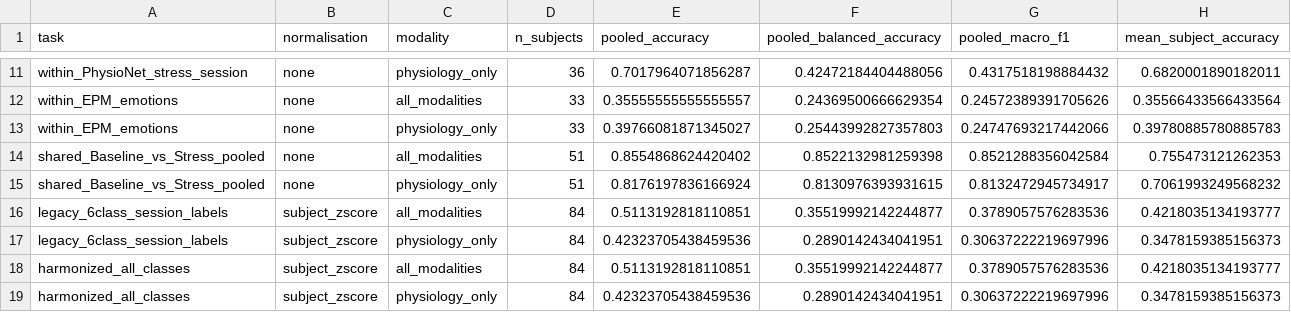
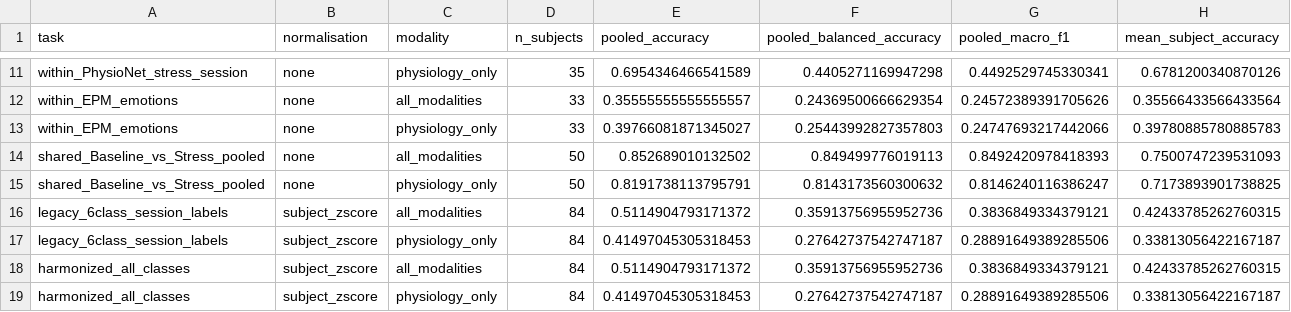
Before and after one commit to ALVAROI12/smartwatch-stress-detection, a CSV file: outputs/tables/jbhi_v2/loso_summary.csv, drawn as a sheet; only a part is shown, gaps mark what is left out; the diff covers the shown part only; the diff names each change by its address in the sheet, - before the commit and + after, or states it on an @@ line.

```diff
--- a/outputs/tables/jbhi_v2/loso_summary.csv
+++ b/outputs/tables/jbhi_v2/loso_summary.csv
-D11 (n_subjects): 36
+D11 (n_subjects): 35
-E11 (pooled_accuracy): 0.7017964071856287
+E11 (pooled_accuracy): 0.6954346466541589
-F11 (pooled_balanced_accuracy): 0.42472184404488056
+F11 (pooled_balanced_accuracy): 0.4405271169947298
-G11 (pooled_macro_f1): 0.4317518198884432
+G11 (pooled_macro_f1): 0.4492529745330341
-H11 (mean_subject_accuracy): 0.6820001890182011
+H11 (mean_subject_accuracy): 0.6781200340870126
-D14:D15 (n_subjects): 51
+D14:D15 (n_subjects): 50
-E14 (pooled_accuracy): 0.8554868624420402
+E14 (pooled_accuracy): 0.852689010132502
-F14 (pooled_balanced_accuracy): 0.8522132981259398
+F14 (pooled_balanced_accuracy): 0.849499776019113
-G14 (pooled_macro_f1): 0.8521288356042584
+G14 (pooled_macro_f1): 0.8492420978418393
-H14 (mean_subject_accuracy): 0.755473121262353
+H14 (mean_subject_accuracy): 0.7500747239531093
-E15 (pooled_accuracy): 0.8176197836166924
+E15 (pooled_accuracy): 0.8191738113795791
-F15 (pooled_balanced_accuracy): 0.8130976393931615
+F15 (pooled_balanced_accuracy): 0.8143173560300632
-G15 (pooled_macro_f1): 0.8132472945734917
+G15 (pooled_macro_f1): 0.8146240116386247
-H15 (mean_subject_accuracy): 0.7061993249568232
+H15 (mean_subject_accuracy): 0.7173893901738825
-E16 (pooled_accuracy): 0.5113192818110851
+E16 (pooled_accuracy): 0.5114904793171372
-F16 (pooled_balanced_accuracy): 0.35519992142244877
+F16 (pooled_balanced_accuracy): 0.35913756955952736
-G16 (pooled_macro_f1): 0.3789057576283536
+G16 (pooled_macro_f1): 0.3836849334379121
-H16 (mean_subject_accuracy): 0.4218035134193777
+H16 (mean_subject_accuracy): 0.42433785262760315
-E17 (pooled_accuracy): 0.42323705438459536
+E17 (pooled_accuracy): 0.41497045305318453
-F17 (pooled_balanced_accuracy): 0.2890142434041951
+F17 (pooled_balanced_accuracy): 0.27642737542747187
-G17 (pooled_macro_f1): 0.30637222219697996
+G17 (pooled_macro_f1): 0.28891649389285506
-H17 (mean_subject_accuracy): 0.3478159385156373
+H17 (mean_subject_accuracy): 0.33813056422167187
-E18 (pooled_accuracy): 0.5113192818110851
+E18 (pooled_accuracy): 0.5114904793171372
-F18 (pooled_balanced_accuracy): 0.35519992142244877
+F18 (pooled_balanced_accuracy): 0.35913756955952736
-G18 (pooled_macro_f1): 0.3789057576283536
+G18 (pooled_macro_f1): 0.3836849334379121
-H18 (mean_subject_accuracy): 0.4218035134193777
+H18 (mean_subject_accuracy): 0.42433785262760315
-E19 (pooled_accuracy): 0.42323705438459536
+E19 (pooled_accuracy): 0.41497045305318453
-F19 (pooled_balanced_accuracy): 0.2890142434041951
+F19 (pooled_balanced_accuracy): 0.27642737542747187
-G19 (pooled_macro_f1): 0.30637222219697996
+G19 (pooled_macro_f1): 0.28891649389285506
-H19 (mean_subject_accuracy): 0.3478159385156373
+H19 (mean_subject_accuracy): 0.33813056422167187
```
Also changed, not shown: 61 edited cells elsewhere in this file, outputs/tables/jbhi_v2/cross_dataset_shared_labels.csv, outputs/tables/jbhi_v2/harmonization_table.csv, 4 other files.
